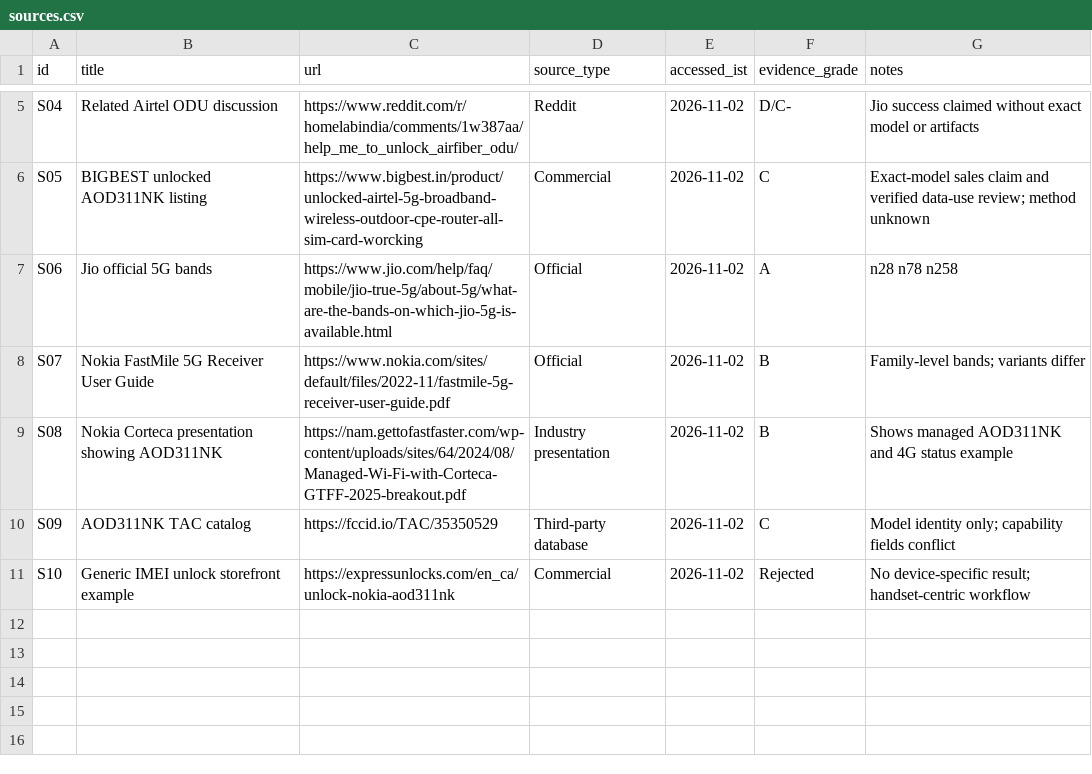
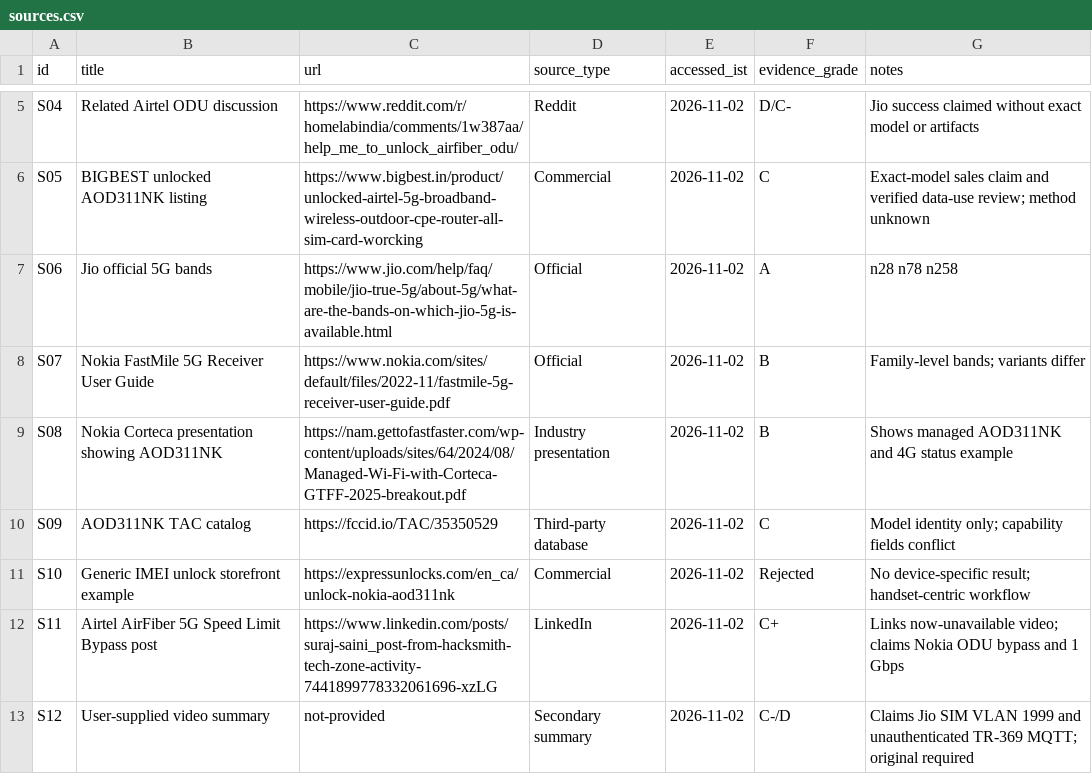
Before and after one commit to Binary-Shade/aod311nk-xfiber-unlock, a CSV file: docs/sources.csv, drawn as a sheet; only a part is shown, gaps mark what is left out.

Commit message:
Document Airtel ODU video success claims

```diff
--- a/docs/sources.csv
+++ b/docs/sources.csv
@@ -11 +11,3 @@ S09,AOD311NK TAC catalog,https://fccid.io/TAC/35350529,Third-party database,2026
 S10,Generic IMEI unlock storefront example,https://expressunlocks.com/en_ca/unlock-nokia-aod311nk,Commercial,2026-11-02,Rejected,No device-specific result; handset-centric workflow
+S11,Airtel AirFiber 5G Speed Limit Bypass post,https://www.linkedin.com/posts/suraj-saini_post-from-hacksmith-tech-zone-activity-7441899778332061696-xzLG,LinkedIn,2026-11-02,C+,Links now-unavailable video; claims Nokia ODU bypass and 1 Gbps
+S12,User-supplied video summary,not-provided,Secondary summary,2026-11-02,C-/D,Claims Jio SIM VLAN 1999 and unauthenticated TR-369 MQTT; original required
```
Also changed, not shown: 3 other files.
